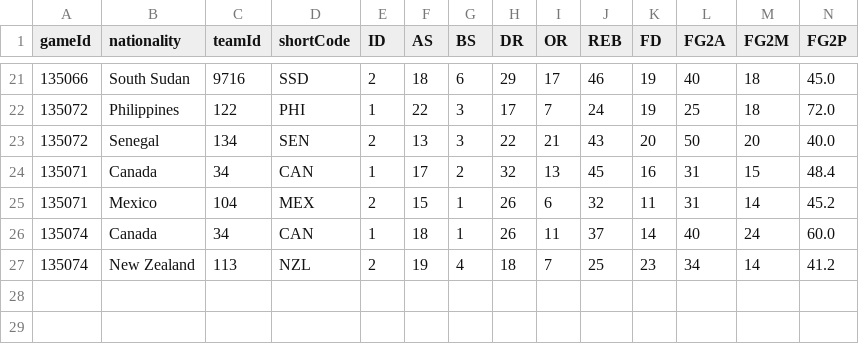
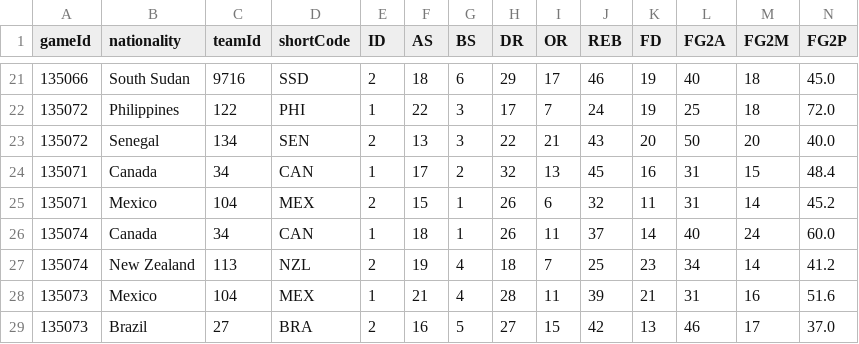
Before and after one commit to jordanngo205/Olympic-Pre-Qualifying-Tournament-Tracker, a CSV file: Olympic Pre-Qualifying 2026/data/Olympic Pre-Qualifying 2026 - team box scores.csv, drawn as a sheet; only a part is shown, gaps mark what is left out; rows hold the shown columns only; the diff names each change by its address in the sheet, - before the commit and + after, or states it on an @@ line.

```diff
--- a/Olympic Pre-Qualifying 2026/data/Olympic Pre-Qualifying 2026 - team box scores.csv
+++ b/Olympic Pre-Qualifying 2026/data/Olympic Pre-Qualifying 2026 - team box scores.csv
+row 28: 135073 | Mexico | 104 | MEX | 1 | 21 | 4 | 28 | 11 | 39 | 21 | 31 | 16 | 51.6
+row 29: 135073 | Brazil | 27 | BRA | 2 | 16 | 5 | 27 | 15 | 42 | 13 | 46 | 17 | 37.0
```
Also changed, not shown: Olympic Pre-Qualifying 2026/data/Olympic Pre-Qualifying 2026 - game details.csv, Olympic Pre-Qualifying 2026/data/Olympic Pre-Qualifying 2026 - participant log.csv, 9 other files.
